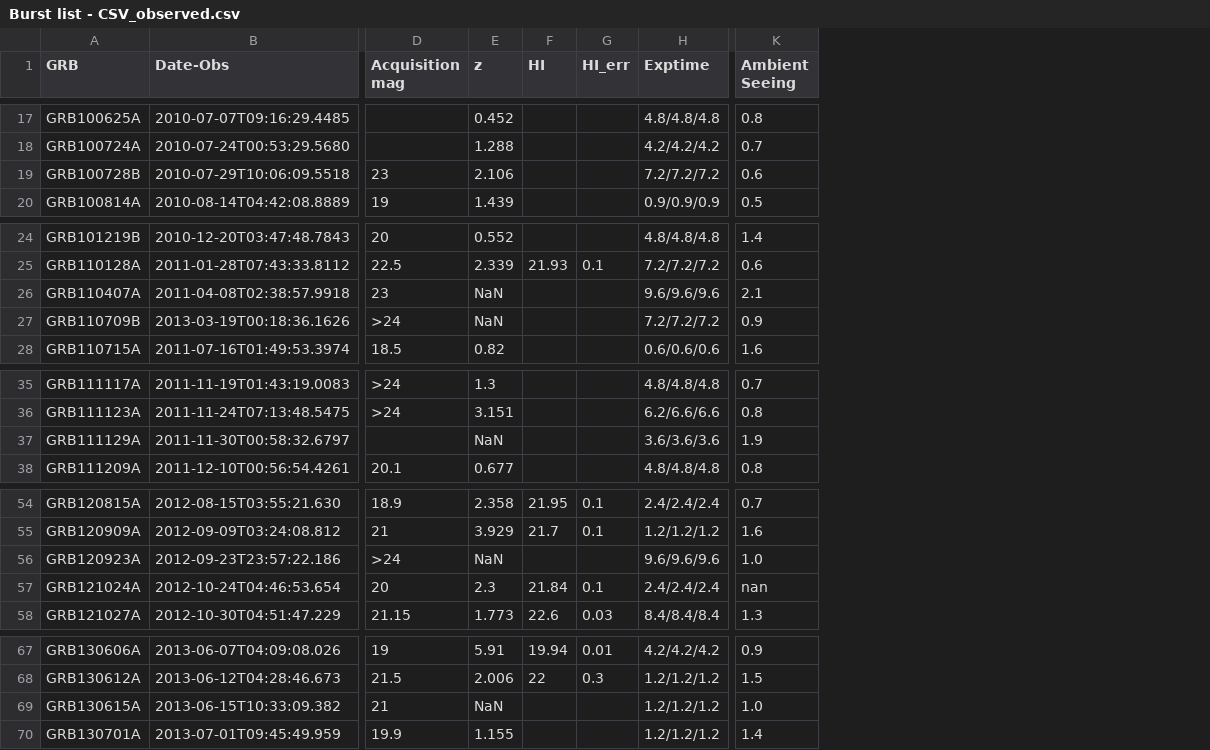
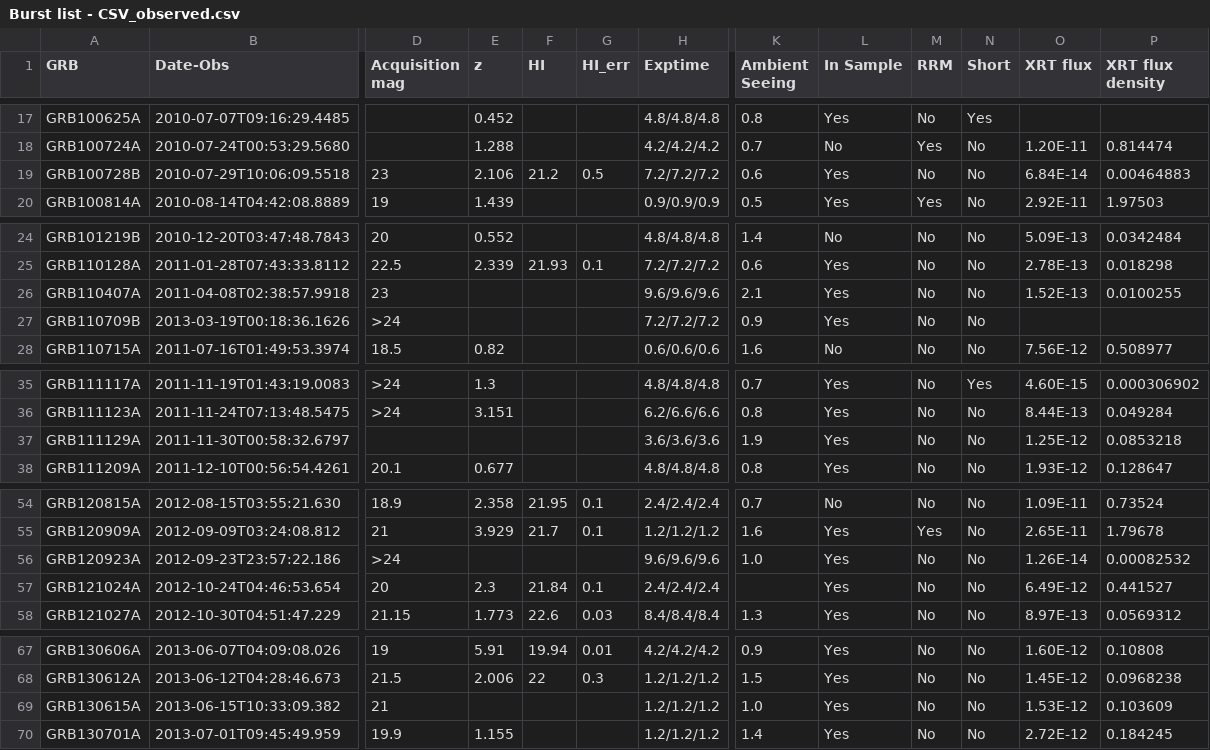
Before and after one commit to jselsing/XSGRB-sample-paper, a CSV file: data/Burst list - CSV_observed.csv, drawn as a sheet; only a part is shown, gaps mark what is left out; the diff covers the shown part only; the diff names each change by its address in the sheet, - before the commit and + after, or states it on an @@ line.

```diff
--- a/data/Burst list - CSV_observed.csv
+++ b/data/Burst list - CSV_observed.csv
+column L (In Sample), rows 17-20: Yes | No | Yes | Yes; rows 24-28: No | Yes | Yes | Yes | No; rows 35-38: all Yes; rows 54-58: No | Yes | Yes | Yes | Yes; rows 67-70: all Yes
+column M (RRM), rows 17-20: No | Yes | No | Yes; rows 24-28: all No; rows 35-38: all No; rows 54-58: No | Yes | No | No | No; rows 67-70: all No
+column N (Short), rows 17-20: Yes | No | No | No; rows 24-28: all No; rows 35-38: Yes | No | No | No; rows 54-58: all No; rows 67-70: all No
+column O (XRT flux), rows 18-20: 1.20E-11 | 6.84E-14 | 2.92E-11; rows 24-28: 5.09E-13 | 2.78E-13 | 1.52E-13 |  | 7.56E-12; rows 35-38: 4.60E-15 | 8.44E-13 | 1.25E-12 | 1.93E-12; rows 54-58: 1.09E-11 | 2.65E-11 | 1.26E-14 | 6.49E-12 | 8.97E-13; rows 67-70: 1.60E-12 | 1.45E-12 | 1.53E-12 | 2.72E-12
+column P (XRT flux density), rows 18-20: 0.814474 | 0.00464883 | 1.97503; rows 24-28: 0.0342484 | 0.018298 | 0.0100255 |  | 0.508977; rows 35-38: 0.000306902 | 0.049284 | 0.0853218 | 0.128647; rows 54-58: 0.73524 | 1.79678 | 0.00082532 | 0.441527 | 0.0569312; rows 67-70: 0.10808 | 0.0968238 | 0.103609 | 0.184245
-F19 (HI): (empty)
+F19 (HI): 21.2
-G19 (HI_err): (empty)
+G19 (HI_err): 0.5
-E26:E27 (z): NaN
+E26:E27 (z): (empty)
-E37 (z): NaN
+E37 (z): (empty)
-E56 (z): NaN
+E56 (z): (empty)
-K57 (Ambient Seeing): nan
+K57 (Ambient Seeing): (empty)
-E69 (z): NaN
+E69 (z): (empty)
```
Also changed, not shown: 1 added row and 12 edited cells elsewhere in this file, 16 other files.
